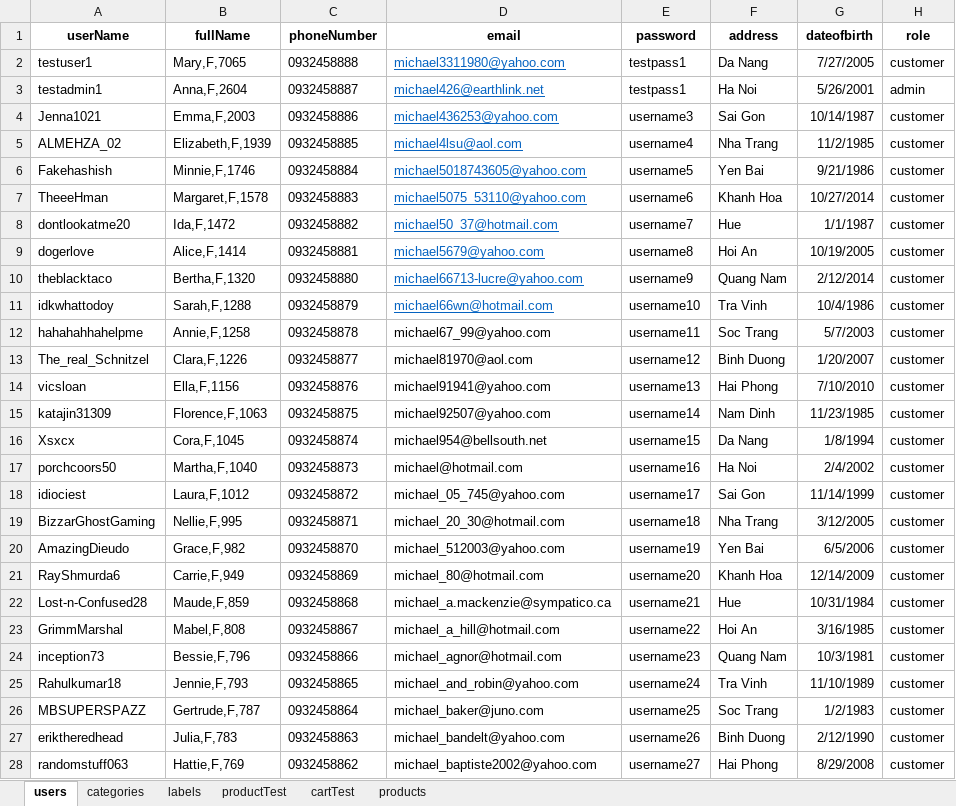
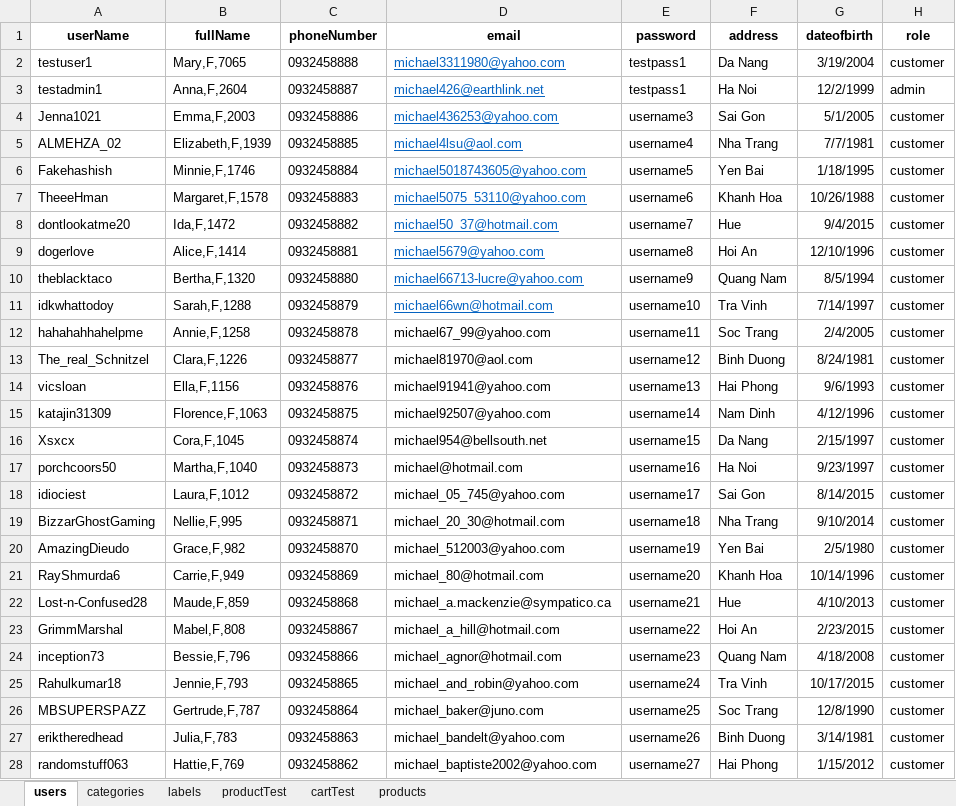
Before and after one commit to conganh649/team-be, an Excel workbook: server/seeders/data.xlsx, sheet users, drawn as a sheet; only a part is shown; values as stored, in another font and other column widths than the file's, no borders; the diff covers the shown part only; the diff names each change by its address in the sheet, - before the commit and + after, or states it on an @@ line.

```diff
--- a/server/seeders/data.xlsx (sheet users)
+++ b/server/seeders/data.xlsx (sheet users)
-G2 (dateofbirth): 7/27/2005
+G2 (dateofbirth): 3/19/2004
-G3 (dateofbirth): 5/26/2001
+G3 (dateofbirth): 12/2/1999
-G4 (dateofbirth): 10/14/1987
+G4 (dateofbirth): 5/1/2005
-G5 (dateofbirth): 11/2/1985
+G5 (dateofbirth): 7/7/1981
-G6 (dateofbirth): 9/21/1986
+G6 (dateofbirth): 1/18/1995
-G7 (dateofbirth): 10/27/2014
+G7 (dateofbirth): 10/26/1988
-G8 (dateofbirth): 1/1/1987
+G8 (dateofbirth): 9/4/2015
-G9 (dateofbirth): 10/19/2005
+G9 (dateofbirth): 12/10/1996
-G10 (dateofbirth): 2/12/2014
+G10 (dateofbirth): 8/5/1994
-G11 (dateofbirth): 10/4/1986
+G11 (dateofbirth): 7/14/1997
-G12 (dateofbirth): 5/7/2003
+G12 (dateofbirth): 2/4/2005
-G13 (dateofbirth): 1/20/2007
+G13 (dateofbirth): 8/24/1981
-G14 (dateofbirth): 7/10/2010
+G14 (dateofbirth): 9/6/1993
-G15 (dateofbirth): 11/23/1985
+G15 (dateofbirth): 4/12/1996
-G16 (dateofbirth): 1/8/1994
+G16 (dateofbirth): 2/15/1997
-G17 (dateofbirth): 2/4/2002
+G17 (dateofbirth): 9/23/1997
-G18 (dateofbirth): 11/14/1999
+G18 (dateofbirth): 8/14/2015
-G19 (dateofbirth): 3/12/2005
+G19 (dateofbirth): 9/10/2014
-G20 (dateofbirth): 6/5/2006
+G20 (dateofbirth): 2/5/1980
-G21 (dateofbirth): 12/14/2009
+G21 (dateofbirth): 10/14/1996
-G22 (dateofbirth): 10/31/1984
+G22 (dateofbirth): 4/10/2013
-G23 (dateofbirth): 3/16/1985
+G23 (dateofbirth): 2/23/2015
-G24 (dateofbirth): 10/3/1981
+G24 (dateofbirth): 4/18/2008
-G25 (dateofbirth): 11/10/1989
+G25 (dateofbirth): 10/17/2015
-G26 (dateofbirth): 1/2/1983
+G26 (dateofbirth): 12/8/1990
-G27 (dateofbirth): 2/12/1990
+G27 (dateofbirth): 3/14/1981
-G28 (dateofbirth): 8/29/2008
+G28 (dateofbirth): 1/15/2012
```
Also changed, not shown: 372 edited cells elsewhere in this sheet, sheet productTest, sheet products, sheet cartTest.
